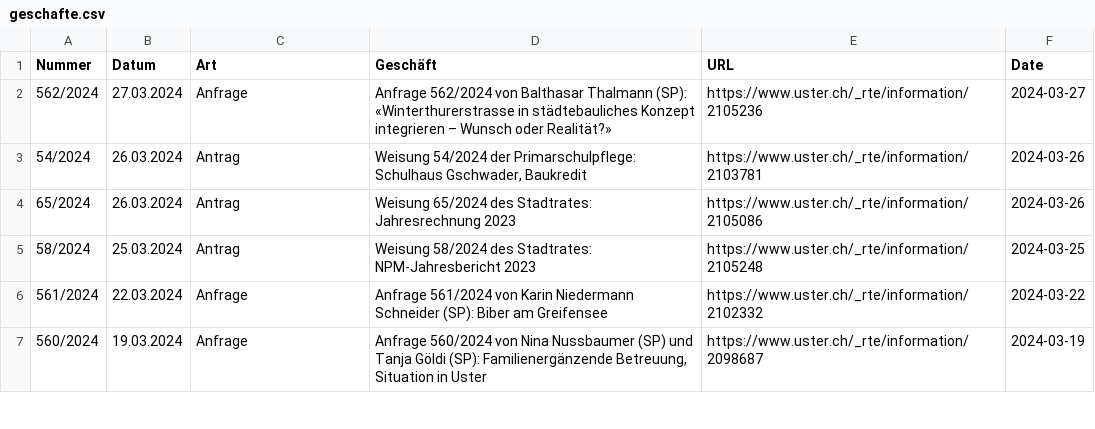
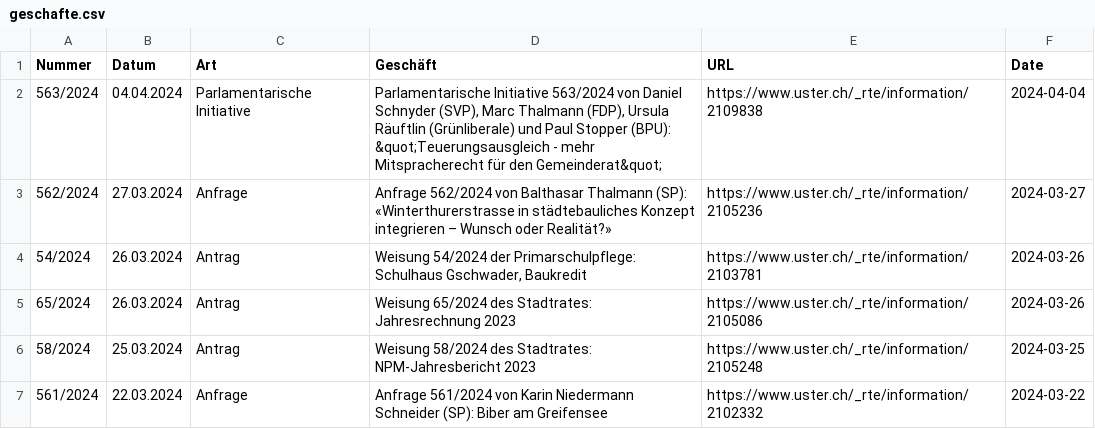
Before and after one commit to data-socialthink/politik-uster, a CSV file: geschafte.csv, drawn as a sheet; only a part is shown; the shorter side is filled out with more unchanged rows.

Commit message:
Update: 2024-04-05 02:05:04

```diff
--- a/geschafte.csv
+++ b/geschafte.csv
@@ -1,2 +1,3 @@
 "Nummer","Datum","Art","Geschäft","URL","Date"
+"563/2024","04.04.2024","Parlamentarische Initiative","Parlamentarische Initiative 563/2024 von Daniel Schnyder (SVP), Marc Thalmann (FDP), Ursula Räuftlin (Grünliberale) und Paul Stopper (BPU): &quot;Teuerungsausgleich - mehr Mitspracherecht für den Gemeinderat&quot;","https://www.uster.ch/_rte/information/2109838","2024-04-04"
 "562/2024","27.03.2024","Anfrage","Anfrage 562/2024 von Balthasar Thalmann (SP): «Winterthurerstrasse in städtebauliches Konzept integrieren – Wunsch oder Realität?»","https://www.uster.ch/_rte/information/2105236","2024-03-27"
```
